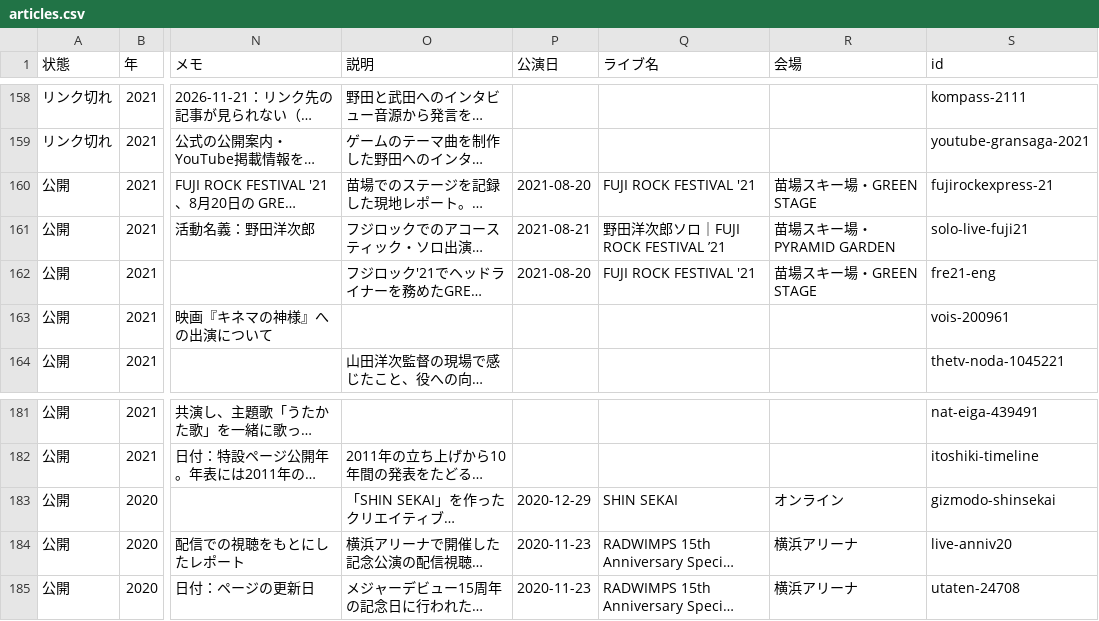
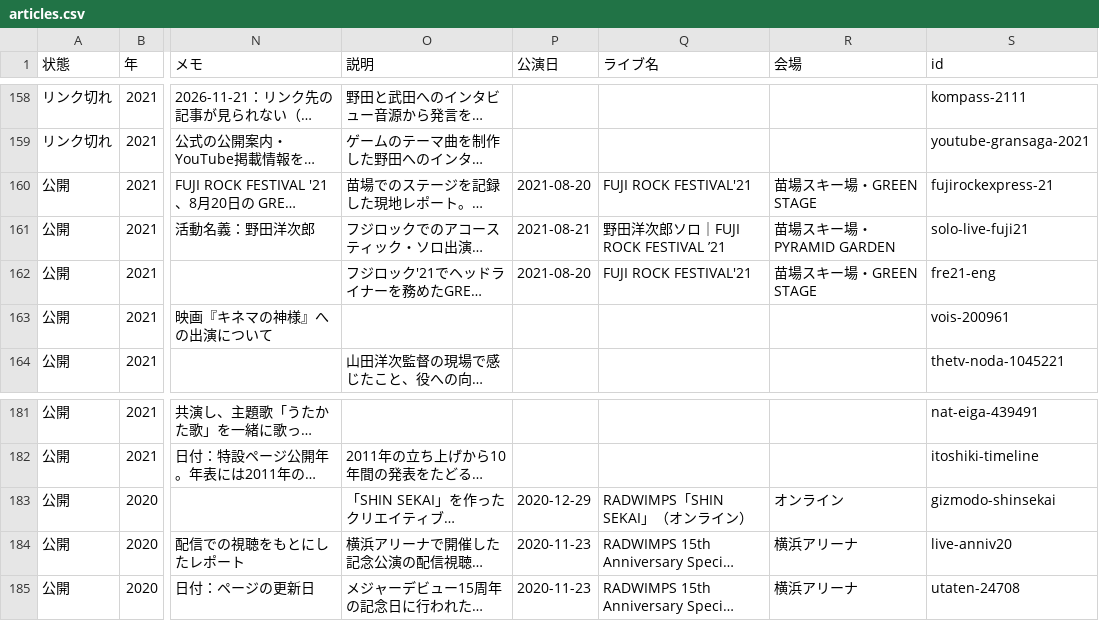
Before and after one commit to radwimps-archive/radwimps-interview-index, a CSV file: data/articles.csv, drawn as a sheet; only a part is shown, gaps mark what is left out; long unchanged cells end in …; the diff names each change by its address in the sheet, - before the commit and + after, or states it on an @@ line.

```diff
--- a/data/articles.csv
+++ b/data/articles.csv
-Q160 (ライブ名): FUJI ROCK FESTIVAL '21
+Q160 (ライブ名): FUJI ROCK FESTIVAL'21
-Q162 (ライブ名): FUJI ROCK FESTIVAL '21
+Q162 (ライブ名): FUJI ROCK FESTIVAL'21
-Q183 (ライブ名): SHIN SEKAI
+Q183 (ライブ名): RADWIMPS「SHIN SEKAI」（オンライン）
```
Also changed, not shown: 6 other files.
